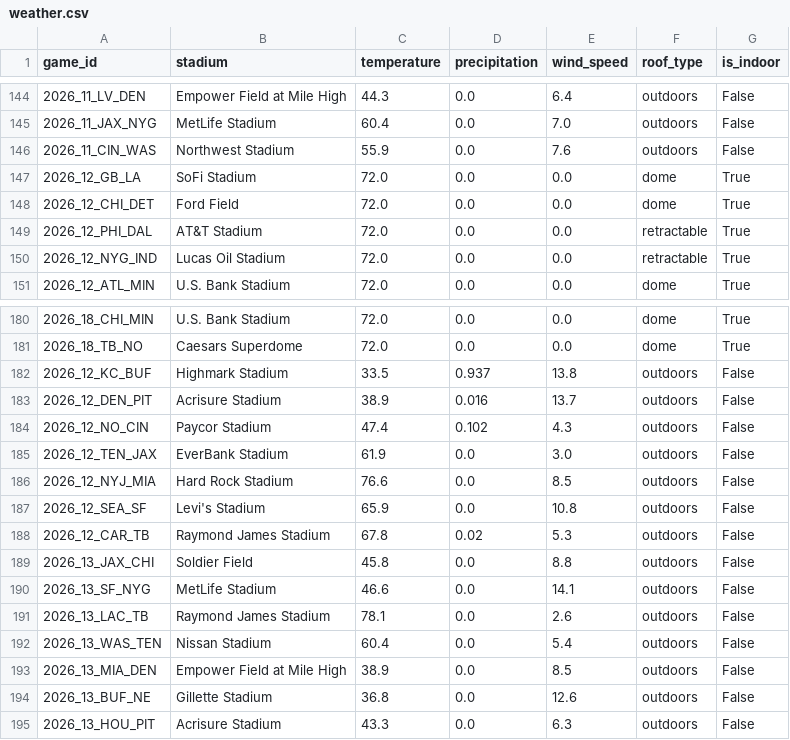
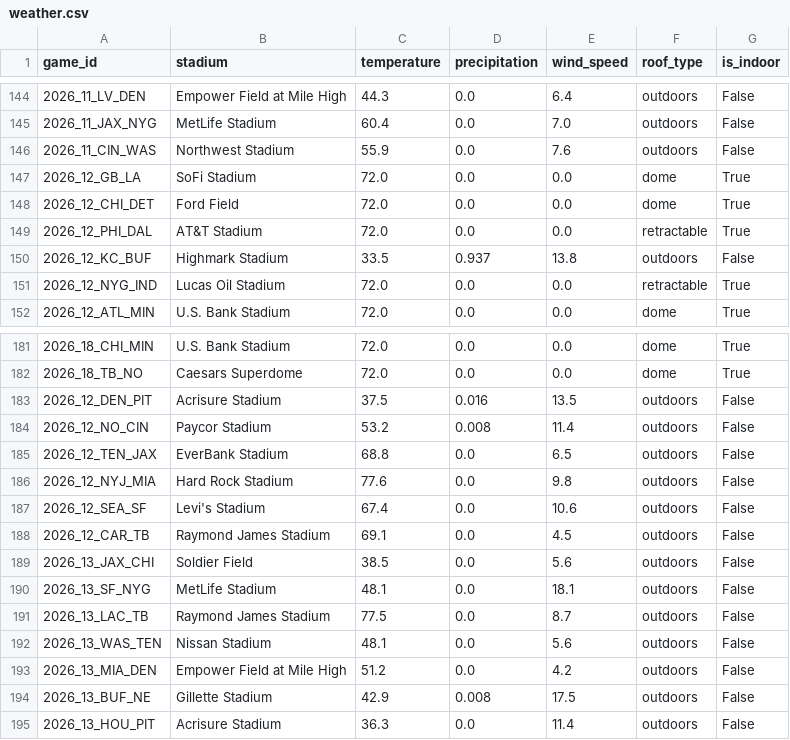
Before and after one commit to vladk-III/NFL-Football, a CSV file: data/weather.csv, drawn as a sheet; only a part is shown, gaps mark what is left out; the diff covers the shown part only.

```diff
--- a/data/weather.csv
+++ b/data/weather.csv
@@ -149,2 +149,3 @@ game_id,stadium,temperature,precipitation,wind_speed,roof_type,is_indoor
 2026_12_PHI_DAL,AT&T Stadium,72.0,0.0,0.0,retractable,True
+2026_12_KC_BUF,Highmark Stadium,33.5,0.937,13.8,outdoors,False
 2026_12_NYG_IND,Lucas Oil Stadium,72.0,0.0,0.0,retractable,True
@@ -181,15 +182,14 @@ game_id,stadium,temperature,precipitation,wind_speed,roof_type,is_indoor
 2026_18_TB_NO,Caesars Superdome,72.0,0.0,0.0,dome,True
-2026_12_KC_BUF,Highmark Stadium,33.5,0.937,13.8,outdoors,False
-2026_12_DEN_PIT,Acrisure Stadium,38.9,0.016,13.7,outdoors,False
-2026_12_NO_CIN,Paycor Stadium,47.4,0.102,4.3,outdoors,False
-2026_12_TEN_JAX,EverBank Stadium,61.9,0.0,3.0,outdoors,False
-2026_12_NYJ_MIA,Hard Rock Stadium,76.6,0.0,8.5,outdoors,False
-2026_12_SEA_SF,Levi's Stadium,65.9,0.0,10.8,outdoors,False
-2026_12_CAR_TB,Raymond James Stadium,67.8,0.02,5.3,outdoors,False
-2026_13_JAX_CHI,Soldier Field,45.8,0.0,8.8,outdoors,False
-2026_13_SF_NYG,MetLife Stadium,46.6,0.0,14.1,outdoors,False
-2026_13_LAC_TB,Raymond James Stadium,78.1,0.0,2.6,outdoors,False
-2026_13_WAS_TEN,Nissan Stadium,60.4,0.0,5.4,outdoors,False
-2026_13_MIA_DEN,Empower Field at Mile High,38.9,0.0,8.5,outdoors,False
-2026_13_BUF_NE,Gillette Stadium,36.8,0.0,12.6,outdoors,False
-2026_13_HOU_PIT,Acrisure Stadium,43.3,0.0,6.3,outdoors,False
+2026_12_DEN_PIT,Acrisure Stadium,37.5,0.016,13.5,outdoors,False
+2026_12_NO_CIN,Paycor Stadium,53.2,0.008,11.4,outdoors,False
+2026_12_TEN_JAX,EverBank Stadium,68.8,0.0,6.5,outdoors,False
+2026_12_NYJ_MIA,Hard Rock Stadium,77.6,0.0,9.8,outdoors,False
+2026_12_SEA_SF,Levi's Stadium,67.4,0.0,10.6,outdoors,False
+2026_12_CAR_TB,Raymond James Stadium,69.1,0.0,4.5,outdoors,False
+2026_13_JAX_CHI,Soldier Field,38.5,0.0,5.6,outdoors,False
+2026_13_SF_NYG,MetLife Stadium,48.1,0.0,18.1,outdoors,False
+2026_13_LAC_TB,Raymond James Stadium,77.5,0.0,8.7,outdoors,False
+2026_13_WAS_TEN,Nissan Stadium,48.1,0.0,5.6,outdoors,False
+2026_13_MIA_DEN,Empower Field at Mile High,51.2,0.0,4.2,outdoors,False
+2026_13_BUF_NE,Gillette Stadium,42.9,0.008,17.5,outdoors,False
+2026_13_HOU_PIT,Acrisure Stadium,36.3,0.0,11.4,outdoors,False
```
Also changed, not shown: 5 edited cells elsewhere in this file, data/games.csv, data/odds_snapshots.csv.
